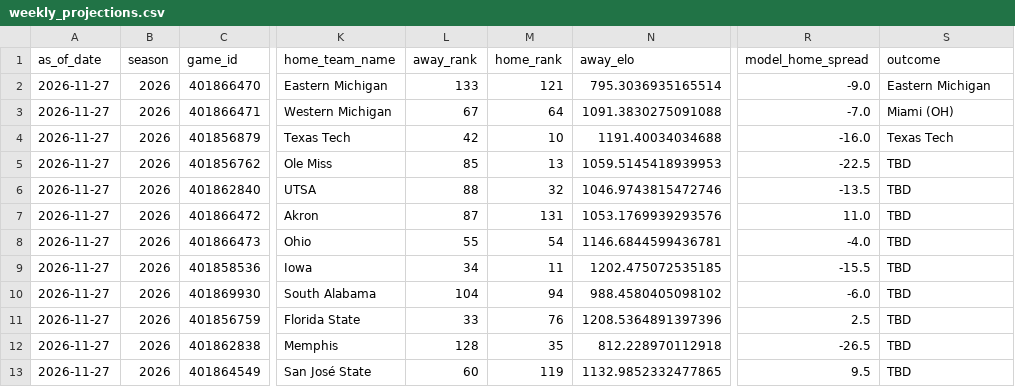
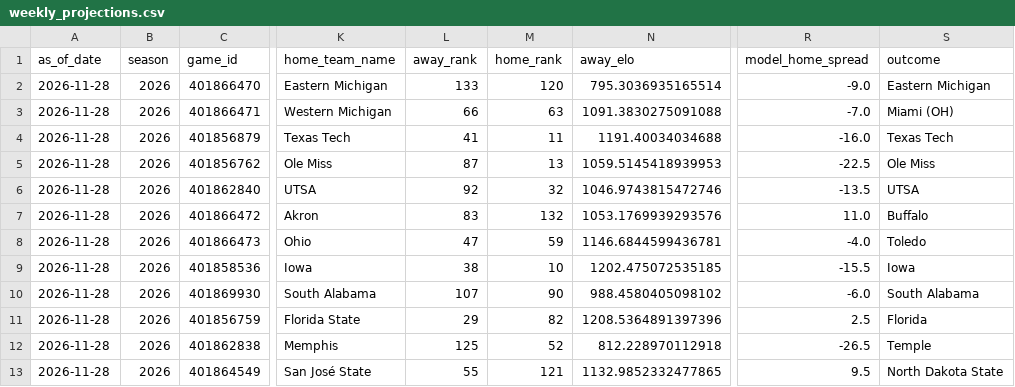
Before and after one commit to schwill2018/schwill2018.github.io, a CSV file: assets/data/fbs-elo/weekly_projections.csv, drawn as a sheet; only a part is shown, gaps mark what is left out; the diff covers the shown part only; the diff names each change by its address in the sheet, - before the commit and + after, or states it on an @@ line.

```diff
--- a/assets/data/fbs-elo/weekly_projections.csv
+++ b/assets/data/fbs-elo/weekly_projections.csv
-A2:A13 (as_of_date): 2026-11-27
+A2:A13 (as_of_date): 2026-11-28
-M2 (home_rank): 121
+M2 (home_rank): 120
-L3 (away_rank): 67
+L3 (away_rank): 66
-M3 (home_rank): 64
+M3 (home_rank): 63
-L4 (away_rank): 42
+L4 (away_rank): 41
-M4 (home_rank): 10
+M4 (home_rank): 11
-L5 (away_rank): 85
+L5 (away_rank): 87
-S5 (outcome): TBD
+S5 (outcome): Ole Miss
-L6 (away_rank): 88
+L6 (away_rank): 92
-S6 (outcome): TBD
+S6 (outcome): UTSA
-L7 (away_rank): 87
+L7 (away_rank): 83
-M7 (home_rank): 131
+M7 (home_rank): 132
-S7 (outcome): TBD
+S7 (outcome): Buffalo
-L8 (away_rank): 55
+L8 (away_rank): 47
-M8 (home_rank): 54
+M8 (home_rank): 59
-S8 (outcome): TBD
+S8 (outcome): Toledo
-L9 (away_rank): 34
+L9 (away_rank): 38
-M9 (home_rank): 11
+M9 (home_rank): 10
-S9 (outcome): TBD
+S9 (outcome): Iowa
-L10 (away_rank): 104
+L10 (away_rank): 107
-M10 (home_rank): 94
+M10 (home_rank): 90
-S10 (outcome): TBD
+S10 (outcome): South Alabama
-L11 (away_rank): 33
+L11 (away_rank): 29
-M11 (home_rank): 76
+M11 (home_rank): 82
-S11 (outcome): TBD
+S11 (outcome): Florida
-L12 (away_rank): 128
+L12 (away_rank): 125
-M12 (home_rank): 35
+M12 (home_rank): 52
-S12 (outcome): TBD
+S12 (outcome): Temple
-L13 (away_rank): 60
+L13 (away_rank): 55
-M13 (home_rank): 119
+M13 (home_rank): 121
-S13 (outcome): TBD
+S13 (outcome): North Dakota State
```
Also changed, not shown: 109 edited cells elsewhere in this file, assets/data/fbs-elo/current_elo_rankings.csv, 1 other file.
